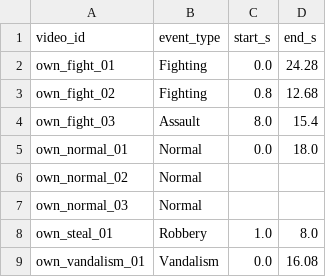
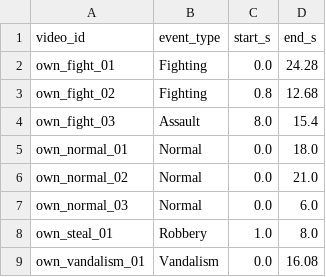
Before and after one commit to Kyosaki6/vlm-anomalies-detection, a CSV file: manifests/own_demo_labels.csv, drawn as a sheet.

Commit message:
chore(demo): fill normal clip label ranges

```diff
--- a/manifests/own_demo_labels.csv
+++ b/manifests/own_demo_labels.csv
@@ -5,4 +5,4 @@ own_fight_03,Assault,8.0,15.4
 own_normal_01,Normal,0.0,18.0
-own_normal_02,Normal,,
-own_normal_03,Normal,,
+own_normal_02,Normal,0.0,21.0
+own_normal_03,Normal,0.0,6.0
 own_steal_01,Robbery,1.0,8.0
```
